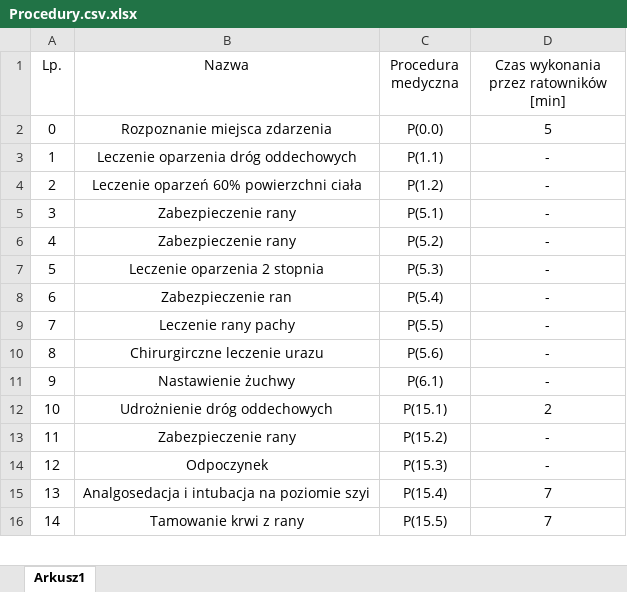
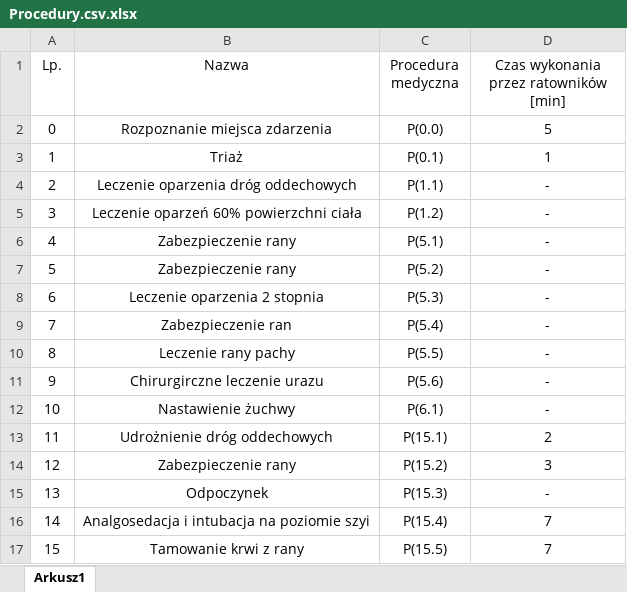
Before and after one commit to pilarskimarcin/Projekt-magisterski, an Excel workbook: Dane/Procedury.csv.xlsx, sheet Arkusz1, drawn as a sheet; only a part is shown; values as stored, in another font and other column widths than the file's, no borders; addresses are those after the commit; the diff names each change by its address in the sheet, - before the commit and + after, or states it on an @@ line.

Commit message:
Dodana procedura triażu

```diff
--- a/Dane/Procedury.csv.xlsx (sheet Arkusz1)
+++ b/Dane/Procedury.csv.xlsx (sheet Arkusz1)
+row 3: 1 | Triaż | P(0.1) | 1
@@ column A (Lp.) renumbered from row 4 down @@
-D14: -
+D14: 3
```
Also changed, not shown: 1 other file.
